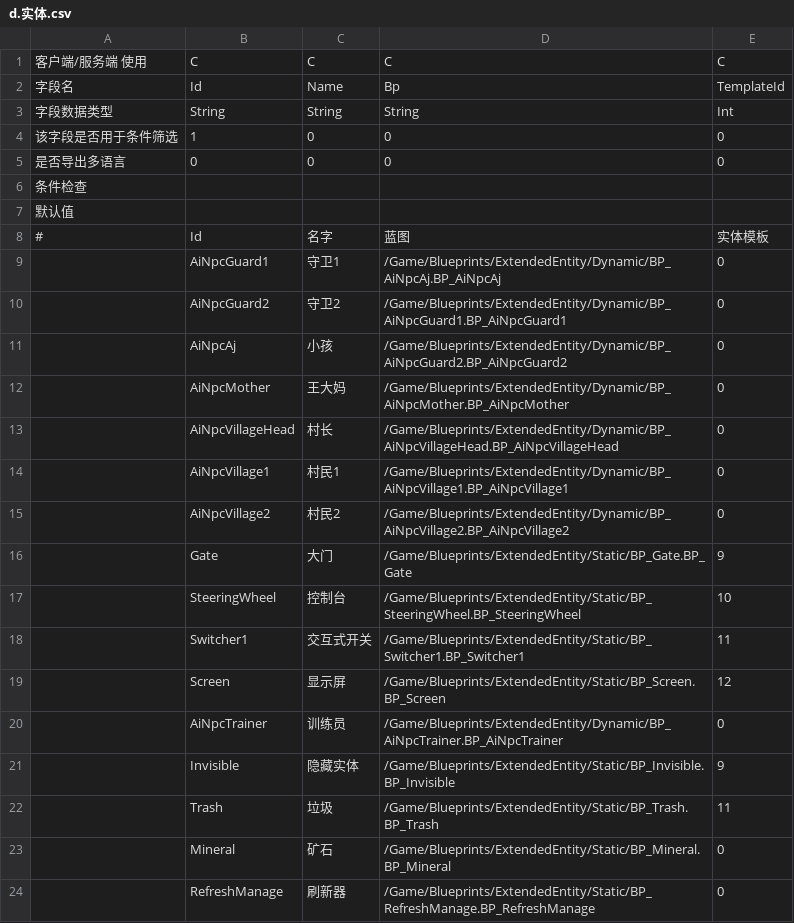
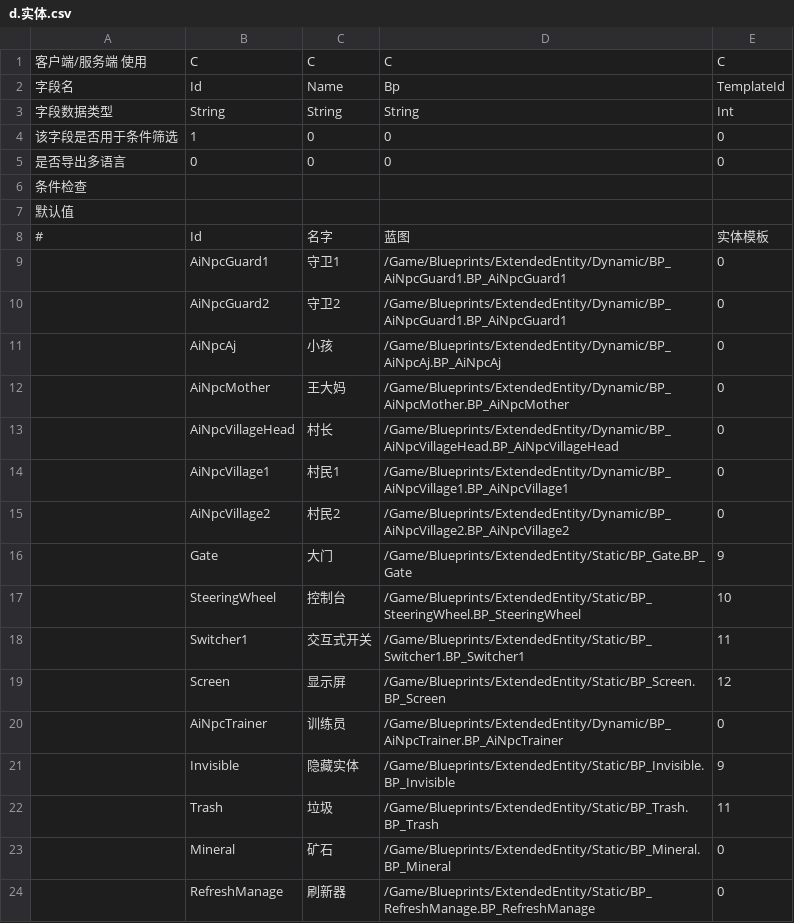
Before and after one commit to lovebirdsx/TestUE5, a CSV file: Content/Data/Tables/d.实体.csv, drawn as a sheet.

```diff
--- a/Content/Data/Tables/d.实体.csv
+++ b/Content/Data/Tables/d.实体.csv
@@ -8,5 +8,5 @@
 #,Id,名字,蓝图,实体模板
-,AiNpcGuard1,守卫1,/Game/Blueprints/ExtendedEntity/Dynamic/BP_AiNpcAj.BP_AiNpcAj,0
+,AiNpcGuard1,守卫1,/Game/Blueprints/ExtendedEntity/Dynamic/BP_AiNpcGuard1.BP_AiNpcGuard1,0
 ,AiNpcGuard2,守卫2,/Game/Blueprints/ExtendedEntity/Dynamic/BP_AiNpcGuard1.BP_AiNpcGuard1,0
-,AiNpcAj,小孩,/Game/Blueprints/ExtendedEntity/Dynamic/BP_AiNpcGuard2.BP_AiNpcGuard2,0
+,AiNpcAj,小孩,/Game/Blueprints/ExtendedEntity/Dynamic/BP_AiNpcAj.BP_AiNpcAj,0
 ,AiNpcMother,王大妈,/Game/Blueprints/ExtendedEntity/Dynamic/BP_AiNpcMother.BP_AiNpcMother,0
```
Also changed, not shown: 1 other file.
